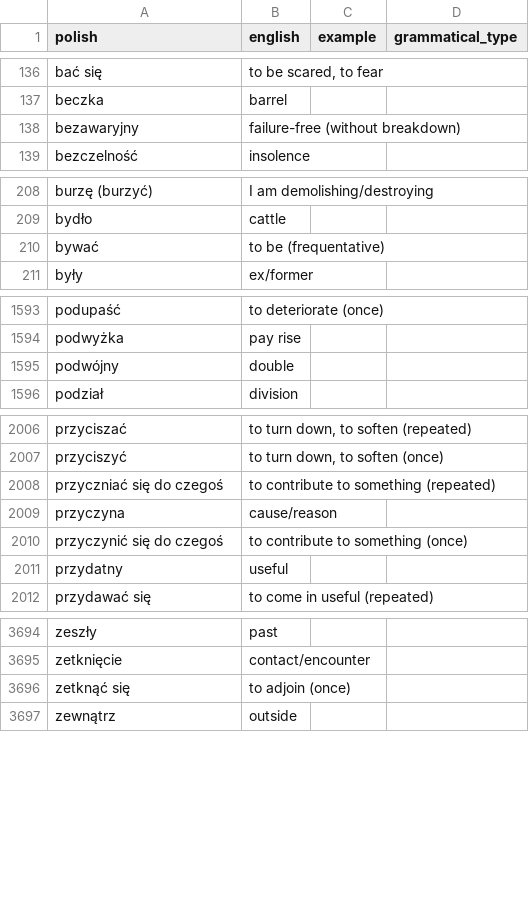
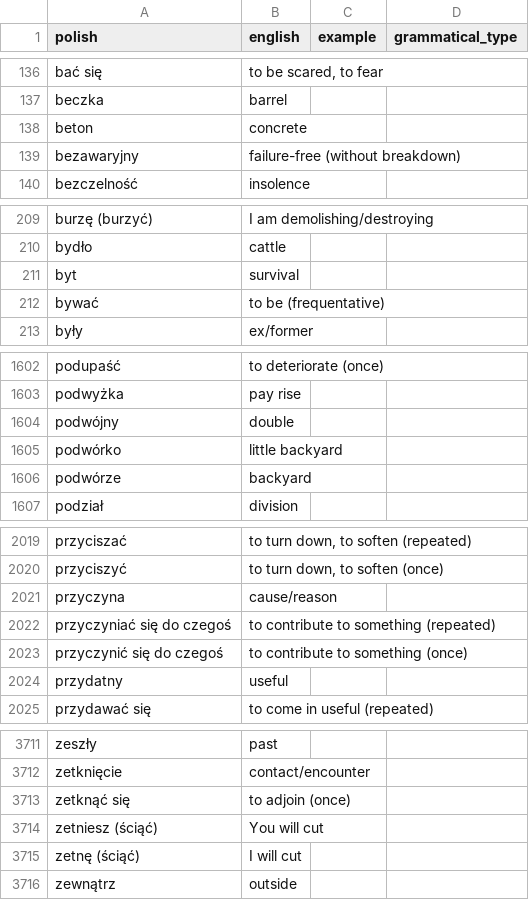
Before and after one commit to nihao2984/memrise-scraper, a CSV file: memrise_levels.csv, drawn as a sheet; only a part is shown, gaps mark what is left out; removed rows and columns are numbered as before the commit, all else as after; the diff covers the shown part only; the diff names each change by its address in the sheet, - before the commit and + after, or states it on an @@ line.

```diff
--- a/memrise_levels.csv
+++ b/memrise_levels.csv
+row 138: beton | concrete
+row 211: byt | survival
+row 1605: podwórko | little backyard
+row 1606: podwórze | backyard
-row 2008: przyczniać się do czegoś | to contribute to something (repeated)
+row 2022: przyczyniać się do czegoś | to contribute to something (repeated)
+row 3714: zetniesz (ściąć) | You will cut
+row 3715: zetnę (ściąć) | I will cut
```
Also changed, not shown: 17 added rows elsewhere in this file, memrise_database.csv.
